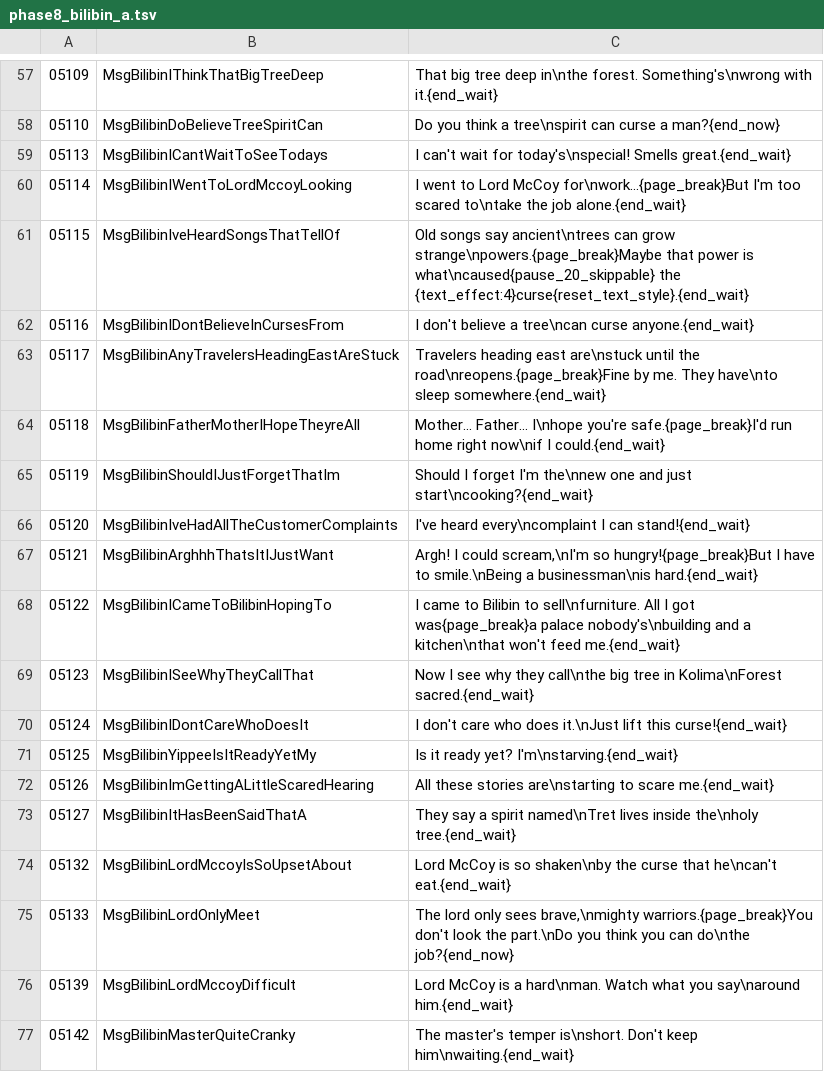
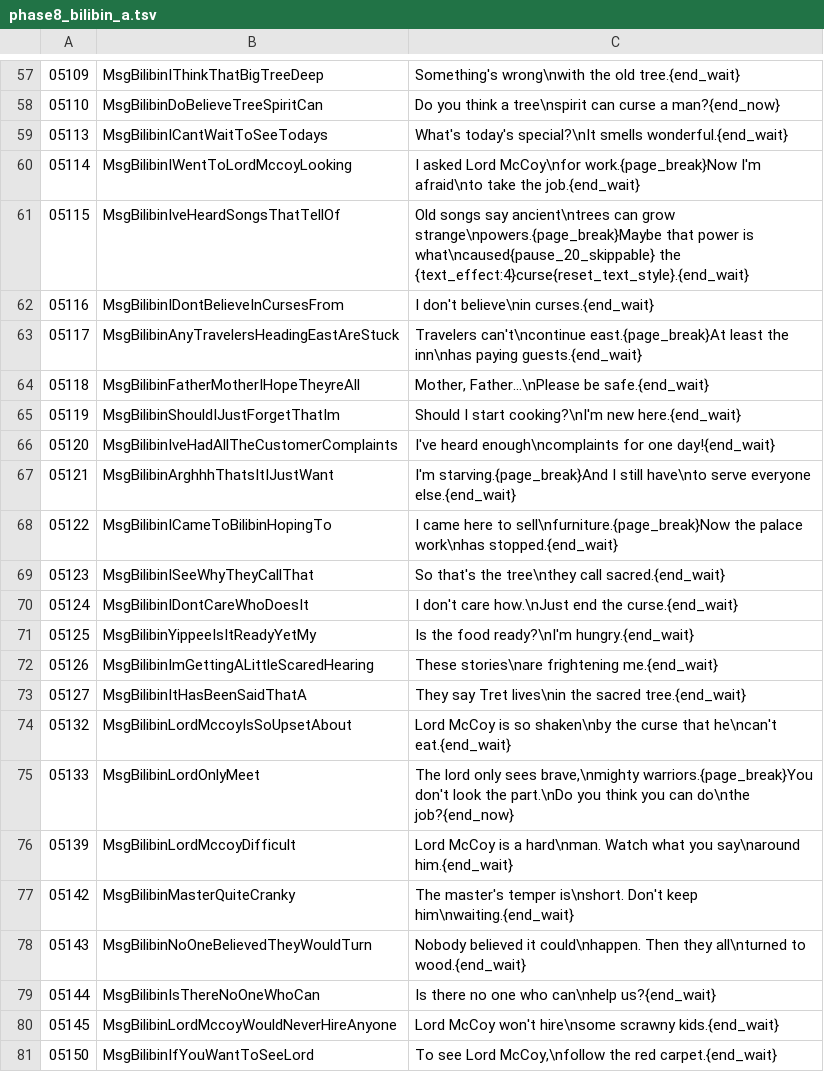
Before and after one commit to YubelPhoenix/alchemy, a TSV file: tools/dark_story/phase8_bilibin_a.tsv, drawn as a sheet; only a part is shown, gaps mark what is left out; the shorter side is filled out with more unchanged rows; the diff covers the shown part only.

Commit message:
Ashfall: ground Bilibin's first arrival, Kolima fears and palace tensions

```diff
--- a/tools/dark_story/phase8_bilibin_a.tsv
+++ b/tools/dark_story/phase8_bilibin_a.tsv
@@ -57,18 +57,18 @@
-05109	MsgBilibinIThinkThatBigTreeDeep	That big tree deep in\nthe forest. Something's\nwrong with it.{end_wait}
+05109	MsgBilibinIThinkThatBigTreeDeep	Something's wrong\nwith the old tree.{end_wait}
 05110	MsgBilibinDoBelieveTreeSpiritCan	Do you think a tree\nspirit can curse a man?{end_now}
-05113	MsgBilibinICantWaitToSeeTodays	I can't wait for today's\nspecial! Smells great.{end_wait}
-05114	MsgBilibinIWentToLordMccoyLooking	I went to Lord McCoy for\nwork...{page_break}But I'm too scared to\ntake the job alone.{end_wait}
+05113	MsgBilibinICantWaitToSeeTodays	What's today's special?\nIt smells wonderful.{end_wait}
+05114	MsgBilibinIWentToLordMccoyLooking	I asked Lord McCoy\nfor work.{page_break}Now I'm afraid\nto take the job.{end_wait}
 05115	MsgBilibinIveHeardSongsThatTellOf	Old songs say ancient\ntrees can grow strange\npowers.{page_break}Maybe that power is what\ncaused{pause_20_skippable} the {text_effect:4}curse{reset_text_style}.{end_wait}
-05116	MsgBilibinIDontBelieveInCursesFrom	I don't believe a tree\ncan curse anyone.{end_wait}
-05117	MsgBilibinAnyTravelersHeadingEastAreStuck	Travelers heading east are\nstuck until the road\nreopens.{page_break}Fine by me. They have\nto sleep somewhere.{end_wait}
-05118	MsgBilibinFatherMotherIHopeTheyreAll	Mother... Father... I\nhope you're safe.{page_break}I'd run home right now\nif I could.{end_wait}
-05119	MsgBilibinShouldIJustForgetThatIm	Should I forget I'm the\nnew one and just start\ncooking?{end_wait}
-05120	MsgBilibinIveHadAllTheCustomerComplaints	I've heard every\ncomplaint I can stand!{end_wait}
-05121	MsgBilibinArghhhThatsItIJustWant	Argh! I could scream,\nI'm so hungry!{page_break}But I have to smile.\nBeing a businessman\nis hard.{end_wait}
-05122	MsgBilibinICameToBilibinHopingTo	I came to Bilibin to sell\nfurniture. All I got was{page_break}a palace nobody's\nbuilding and a kitchen\nthat won't feed me.{end_wait}
-05123	MsgBilibinISeeWhyTheyCallThat	Now I see why they call\nthe big tree in Kolima\nForest sacred.{end_wait}
-05124	MsgBilibinIDontCareWhoDoesIt	I don't care who does it.\nJust lift this curse!{end_wait}
-05125	MsgBilibinYippeeIsItReadyYetMy	Is it ready yet? I'm\nstarving.{end_wait}
-05126	MsgBilibinImGettingALittleScaredHearing	All these stories are\nstarting to scare me.{end_wait}
-05127	MsgBilibinItHasBeenSaidThatA	They say a spirit named\nTret lives inside the\nholy tree.{end_wait}
+05116	MsgBilibinIDontBelieveInCursesFrom	I don't believe\nin curses.{end_wait}
+05117	MsgBilibinAnyTravelersHeadingEastAreStuck	Travelers can't\ncontinue east.{page_break}At least the inn\nhas paying guests.{end_wait}
+05118	MsgBilibinFatherMotherIHopeTheyreAll	Mother, Father...\nPlease be safe.{end_wait}
+05119	MsgBilibinShouldIJustForgetThatIm	Should I start cooking?\nI'm new here.{end_wait}
+05120	MsgBilibinIveHadAllTheCustomerComplaints	I've heard enough\ncomplaints for one day!{end_wait}
+05121	MsgBilibinArghhhThatsItIJustWant	I'm starving.{page_break}And I still have\nto serve everyone else.{end_wait}
+05122	MsgBilibinICameToBilibinHopingTo	I came here to sell\nfurniture.{page_break}Now the palace work\nhas stopped.{end_wait}
+05123	MsgBilibinISeeWhyTheyCallThat	So that's the tree\nthey call sacred.{end_wait}
+05124	MsgBilibinIDontCareWhoDoesIt	I don't care how.\nJust end the curse.{end_wait}
+05125	MsgBilibinYippeeIsItReadyYetMy	Is the food ready?\nI'm hungry.{end_wait}
+05126	MsgBilibinImGettingALittleScaredHearing	These stories\nare frightening me.{end_wait}
+05127	MsgBilibinItHasBeenSaidThatA	They say Tret lives\nin the sacred tree.{end_wait}
 05132	MsgBilibinLordMccoyIsSoUpsetAbout	Lord McCoy is so shaken\nby the curse that he\ncan't eat.{end_wait}
```
Also changed, not shown: 50 edited cells elsewhere in this file.
